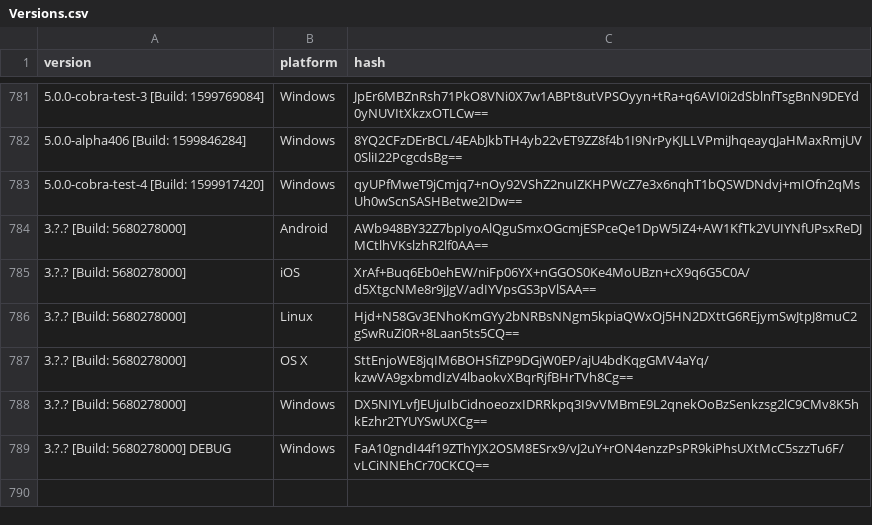
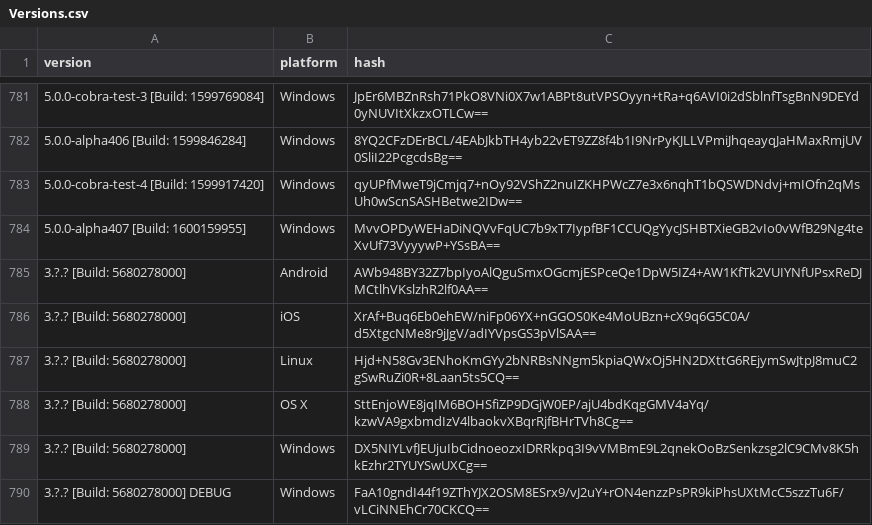
Before and after one commit to ReSpeak/tsdeclarations, a CSV file: Versions.csv, drawn as a sheet; only a part is shown, gaps mark what is left out; the diff names each change by its address in the sheet, - before the commit and + after, or states it on an @@ line.

Commit message:
Added new version: 5.0.0-alpha407 [Build: 1600159955],Windows

```diff
--- a/Versions.csv
+++ b/Versions.csv
+row 784: 5.0.0-alpha407 [Build: 1600159955] | Windows | MvvOPDyWEHaDiNQVvFqUC7b9xT7IypfBF1CCUQgYycJSHBTXieGB2vIo0vWfB29Ng4teXvUf73VyyywP+YSsBA==
```
